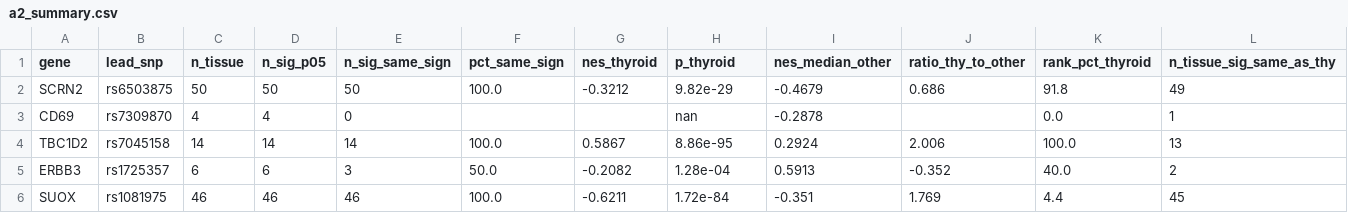
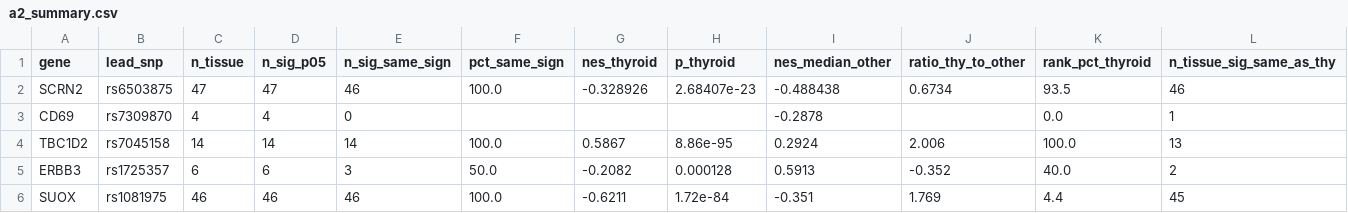
Before and after one commit to YuAn-alt608/SCRN2, a CSV file: 04_数据/06_表达与单细胞/a2_summary.csv, drawn as a sheet.

```diff
--- a/04_数据/06_表达与单细胞/a2_summary.csv
+++ b/04_数据/06_表达与单细胞/a2_summary.csv
@@ -1,6 +1,6 @@
 gene,lead_snp,n_tissue,n_sig_p05,n_sig_same_sign,pct_same_sign,nes_thyroid,p_thyroid,nes_median_other,ratio_thy_to_other,rank_pct_thyroid,n_tissue_sig_same_as_thy
-SCRN2,rs6503875,50,50,50,100.0,-0.3212,9.82e-29,-0.4679,0.686,91.8,49
-CD69,rs7309870,4,4,0,,,nan,-0.2878,,0.0,1
+SCRN2,rs6503875,47,47,46,100.0,-0.328926,2.68407e-23,-0.488438,0.6734,93.5,46
+CD69,rs7309870,4,4,0,,,,-0.2878,,0.0,1
 TBC1D2,rs7045158,14,14,14,100.0,0.5867,8.86e-95,0.2924,2.006,100.0,13
-ERBB3,rs1725357,6,6,3,50.0,-0.2082,1.28e-04,0.5913,-0.352,40.0,2
+ERBB3,rs1725357,6,6,3,50.0,-0.2082,0.000128,0.5913,-0.352,40.0,2
 SUOX,rs1081975,46,46,46,100.0,-0.6211,1.72e-84,-0.351,1.769,4.4,45
```
Also changed, not shown: 21 other files.
